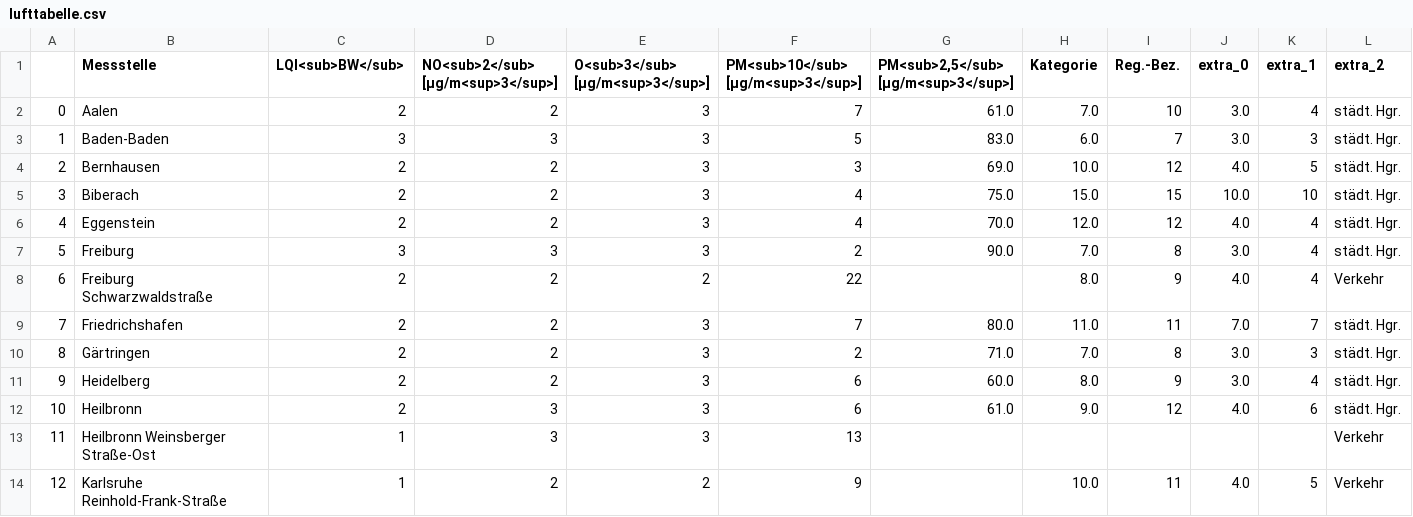
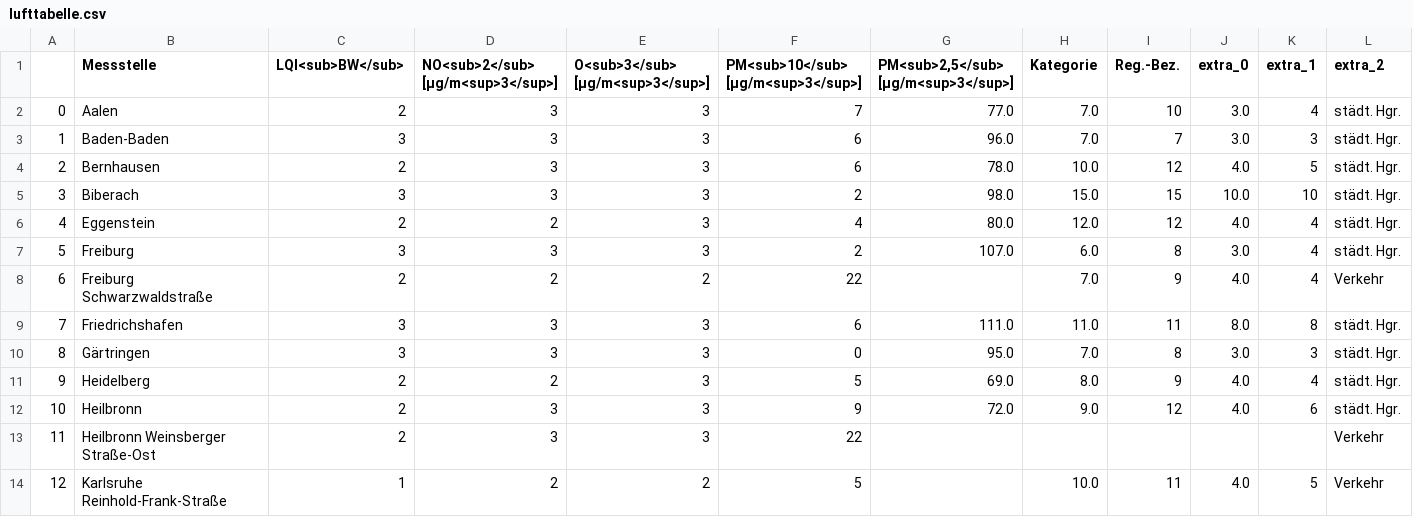
Before and after one commit to CHesseling/feinstaub_bw, a CSV file: lufttabelle.csv, drawn as a sheet; only a part is shown; the diff covers the shown part only; the diff names each change by its address in the sheet, - before the commit and + after, or states it on an @@ line.

```diff
--- a/lufttabelle.csv
+++ b/lufttabelle.csv
-D2: 2
+D2: 3
-G2: 61.0
+G2: 77.0
-F3: 5
+F3: 6
-G3: 83.0
+G3: 96.0
-H3 (Kategorie): 6.0
+H3 (Kategorie): 7.0
-D4:D5: 2
+D4:D5: 3
-F4: 3
+F4: 6
-G4: 69.0
+G4: 78.0
-C5 (LQI<sub>BW</sub>): 2
+C5 (LQI<sub>BW</sub>): 3
-F5: 4
+F5: 2
-G5: 75.0
+G5: 98.0
-G6: 70.0
+G6: 80.0
-G7: 90.0
+G7: 107.0
-H7 (Kategorie): 7.0
+H7 (Kategorie): 6.0
-H8 (Kategorie): 8.0
+H8 (Kategorie): 7.0
-C9:C10 (LQI<sub>BW</sub>): 2
+C9:C10 (LQI<sub>BW</sub>): 3
-D9:D10: 2
+D9:D10: 3
-F9: 7
+F9: 6
-G9: 80.0
+G9: 111.0
-J9 (extra_0): 7.0
+J9 (extra_0): 8.0
-K9 (extra_1): 7
+K9 (extra_1): 8
-F10: 2
+F10: 0
-G10: 71.0
+G10: 95.0
-F11: 6
+F11: 5
-G11: 60.0
+G11: 69.0
-J11 (extra_0): 3.0
+J11 (extra_0): 4.0
-F12: 6
+F12: 9
-G12: 61.0
+G12: 72.0
-C13 (LQI<sub>BW</sub>): 1
+C13 (LQI<sub>BW</sub>): 2
-F13: 13
+F13: 22
-F14: 9
+F14: 5
```
Also changed, not shown: 61 edited cells elsewhere in this file.
